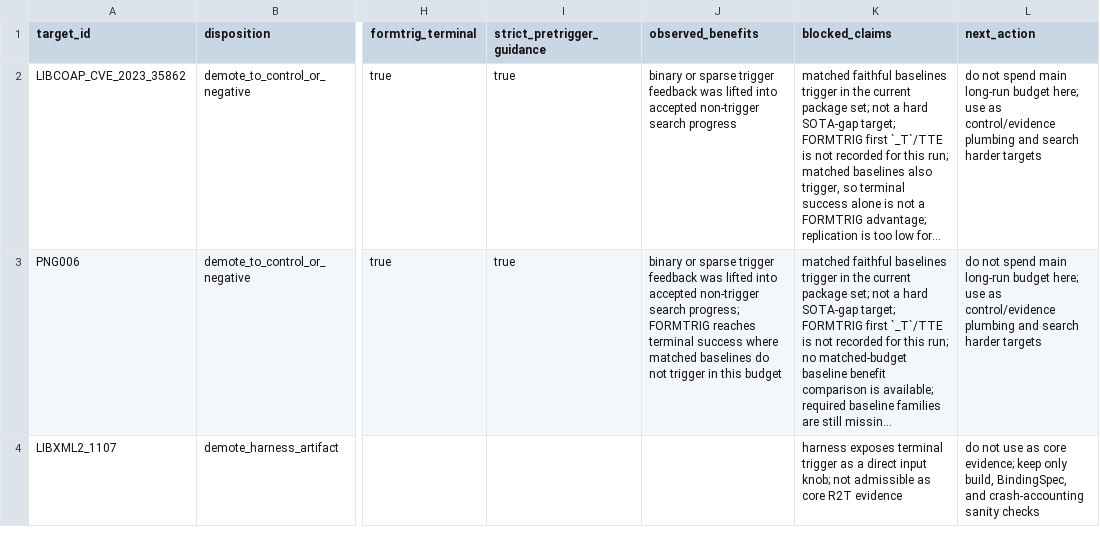
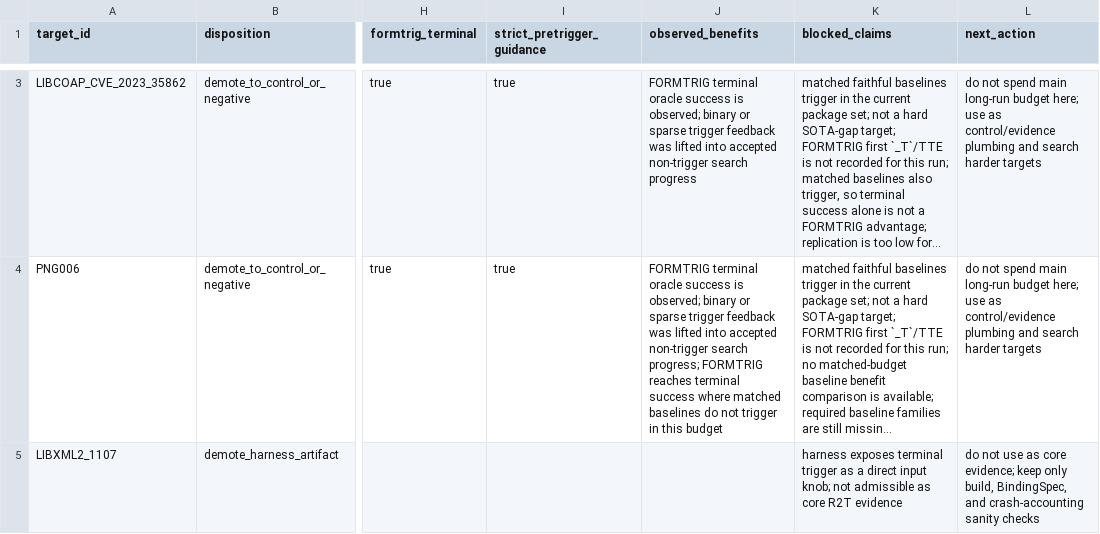
Before and after one commit to Ssh1y/FORMTRIG, a CSV file: artifacts/formtrig_native_readiness/hard_target_triage_20260616.csv, drawn as a sheet; only a part is shown, gaps mark what is left out; long unchanged cells end in …; addresses are those after the commit; the diff covers the shown part only; the diff names each change by its address in the sheet, - before the commit and + after, or states it on an @@ line.

```diff
--- a/artifacts/formtrig_native_readiness/hard_target_triage_20260616.csv
+++ b/artifacts/formtrig_native_readiness/hard_target_triage_20260616.csv
-J3 (observed_benefits): binary or…
+J3 (observed_benefits): FORMTRIG terminal oracle success is observed; binary or…
-J4 (observed_benefits): binary or…
+J4 (observed_benefits): FORMTRIG terminal oracle success is observed; binary or…
```
Also changed, not shown: 1 added row elsewhere in this file, artifacts/formtrig_native_readiness/hard_target_discovery_queue_20260616.csv, artifacts/formtrig_native_readiness/hard_target_package_triage_20260616.csv, 27 other files.
